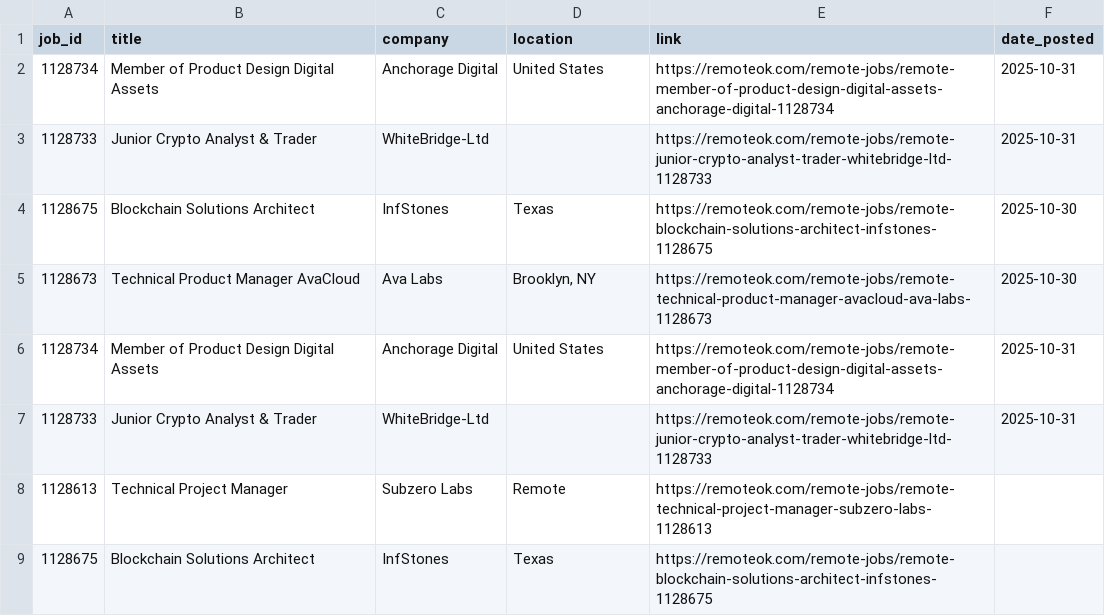
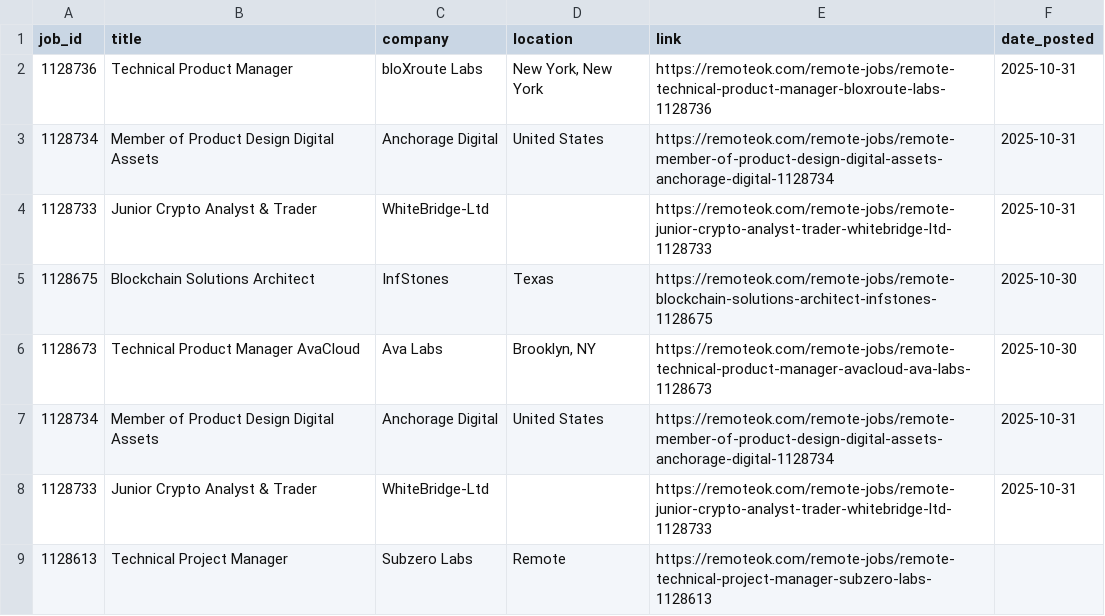
Before and after one commit to okoba/crypto-job-scraper, a CSV file: remoteok_crypto_jobs.csv, drawn as a sheet; only a part is shown; the shorter side is filled out with more unchanged rows; the diff names each change by its address in the sheet, - before the commit and + after, or states it on an @@ line.

```diff
--- a/remoteok_crypto_jobs.csv
+++ b/remoteok_crypto_jobs.csv
+row 2: 1128736 | Technical Product Manager | bloXroute Labs | New York, New York | https://remoteok.com/remote-jobs/remote-technical-product-manager-bloxroute-labs-1128736 | 2025-10-31
```
